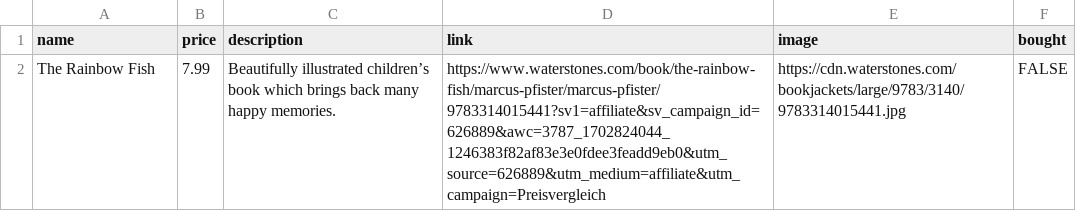
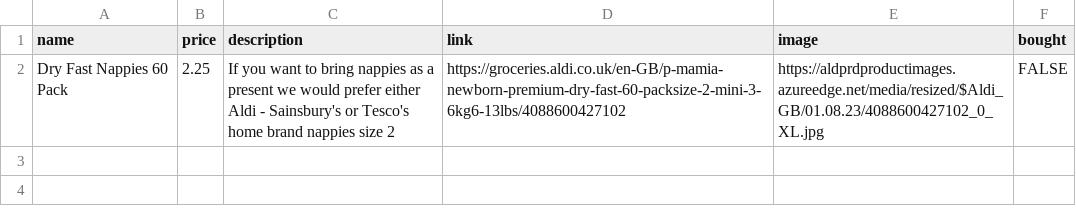
Before and after one commit to Connor-OS/baby_shower, a CSV file: baby_shower_app/static/db_add.csv, drawn as a sheet.

```diff
--- a/baby_shower_app/static/db_add.csv
+++ b/baby_shower_app/static/db_add.csv
@@ -1,2 +1,2 @@
 name,price,description,link,image,bought
-The Rainbow Fish,7.99,Beautifully illustrated children’s book which brings back many happy memories.,https://www.waterstones.com/book/the-rainbow-fish/marcus-pfister/marcus-pfister/9783314015441?sv1=affiliate&sv_campaign_id=626889&awc=3787_1702824044_1246383f82af83e3e0fdee3feadd9eb0&utm_source=626889&utm_medium=affiliate&utm_campaign=Preisvergleich,https://cdn.waterstones.com/bookjackets/large/9783/3140/9783314015441.jpg,FALSE
+Dry Fast Nappies 60 Pack,2.25,If you want to bring nappies as a present we would prefer either Aldi - Sainsbury's or Tesco's home brand nappies size 2,https://groceries.aldi.co.uk/en-GB/p-mamia-newborn-premium-dry-fast-60-packsize-2-mini-3-6kg6-13lbs/4088600427102,https://aldprdproductimages.azureedge.net/media/resized/$Aldi_GB/01.08.23/4088600427102_0_XL.jpg,FALSE
```
Also changed, not shown: baby_shower_app/static/db_seed.csv, 3 other files.
